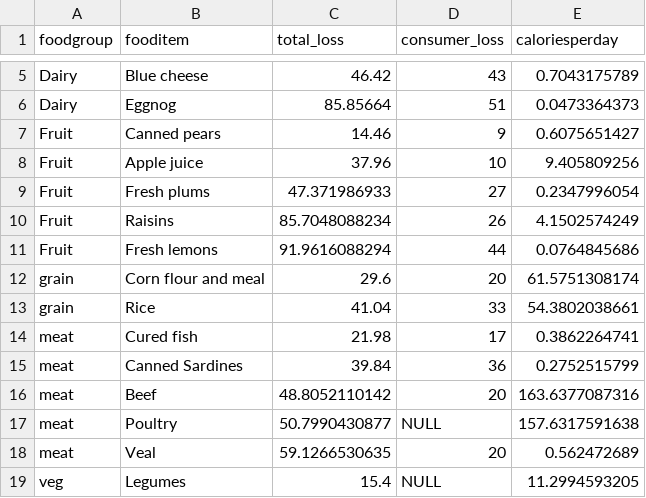
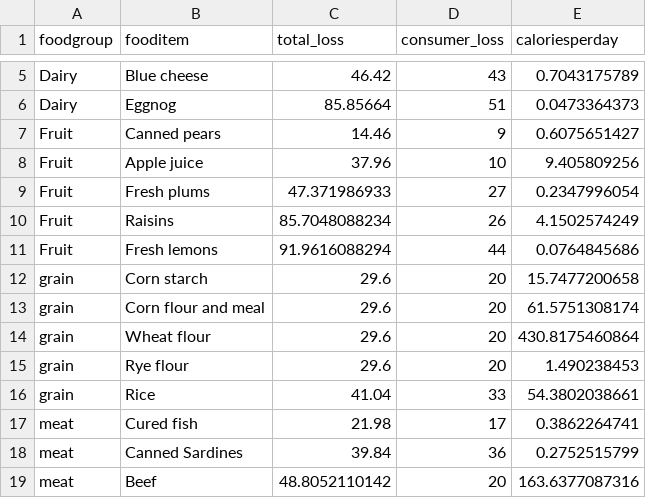
Before and after one commit to frankbi/food-wasted-youth, a CSV file: foodtable.csv, drawn as a sheet; only a part is shown, gaps mark what is left out; the shorter side is filled out with more unchanged rows; the diff names each change by its address in the sheet, - before the commit and + after, or states it on an @@ line.

Commit message:
add more grains

```diff
--- a/foodtable.csv
+++ b/foodtable.csv
+row 12: grain | Corn starch | 29.6 | 20 | 15.7477200658
+row 14: grain | Wheat flour | 29.6 | 20 | 430.8175460864
+row 15: grain | Rye flour | 29.6 | 20 | 1.490238453
```
Also changed, not shown: 1 other file.
